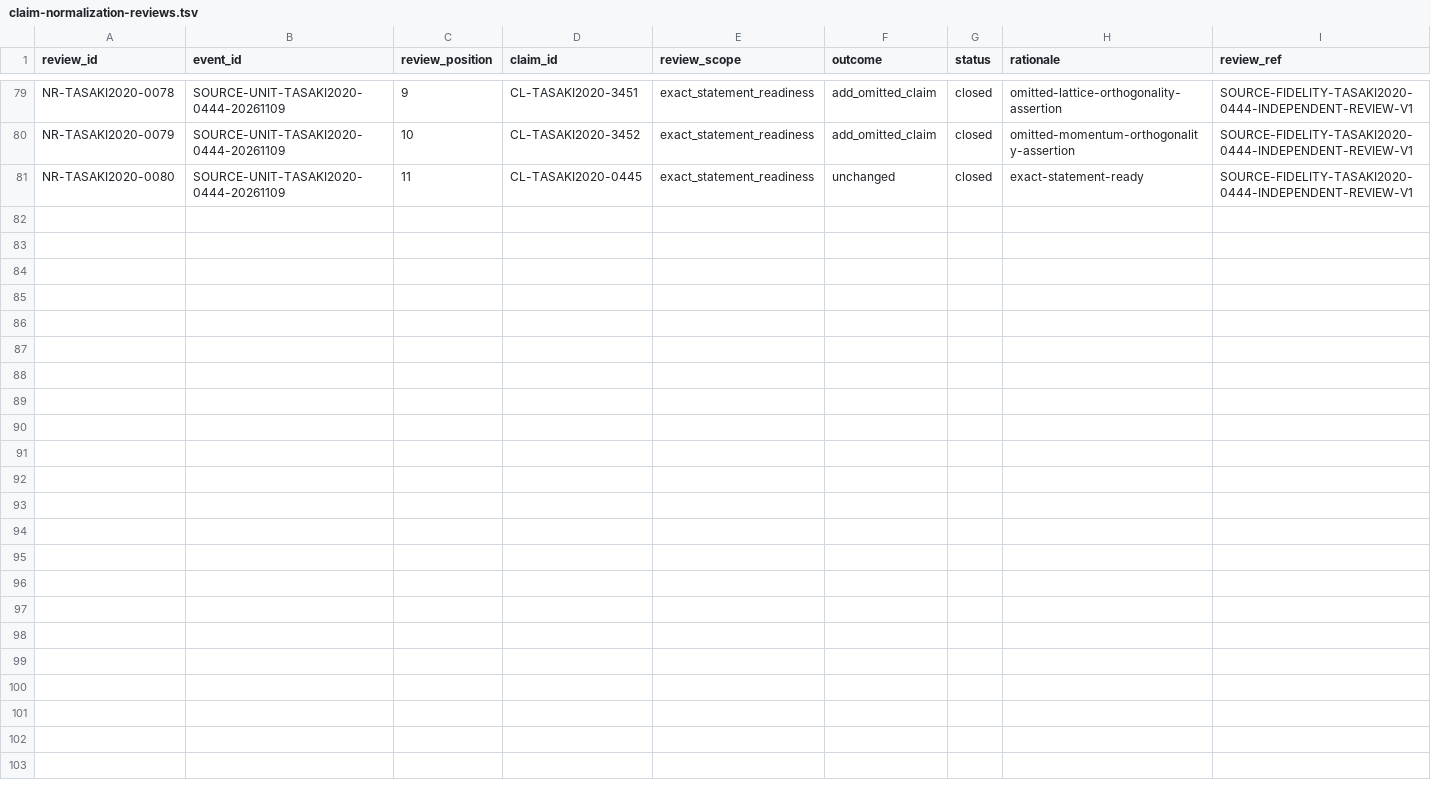
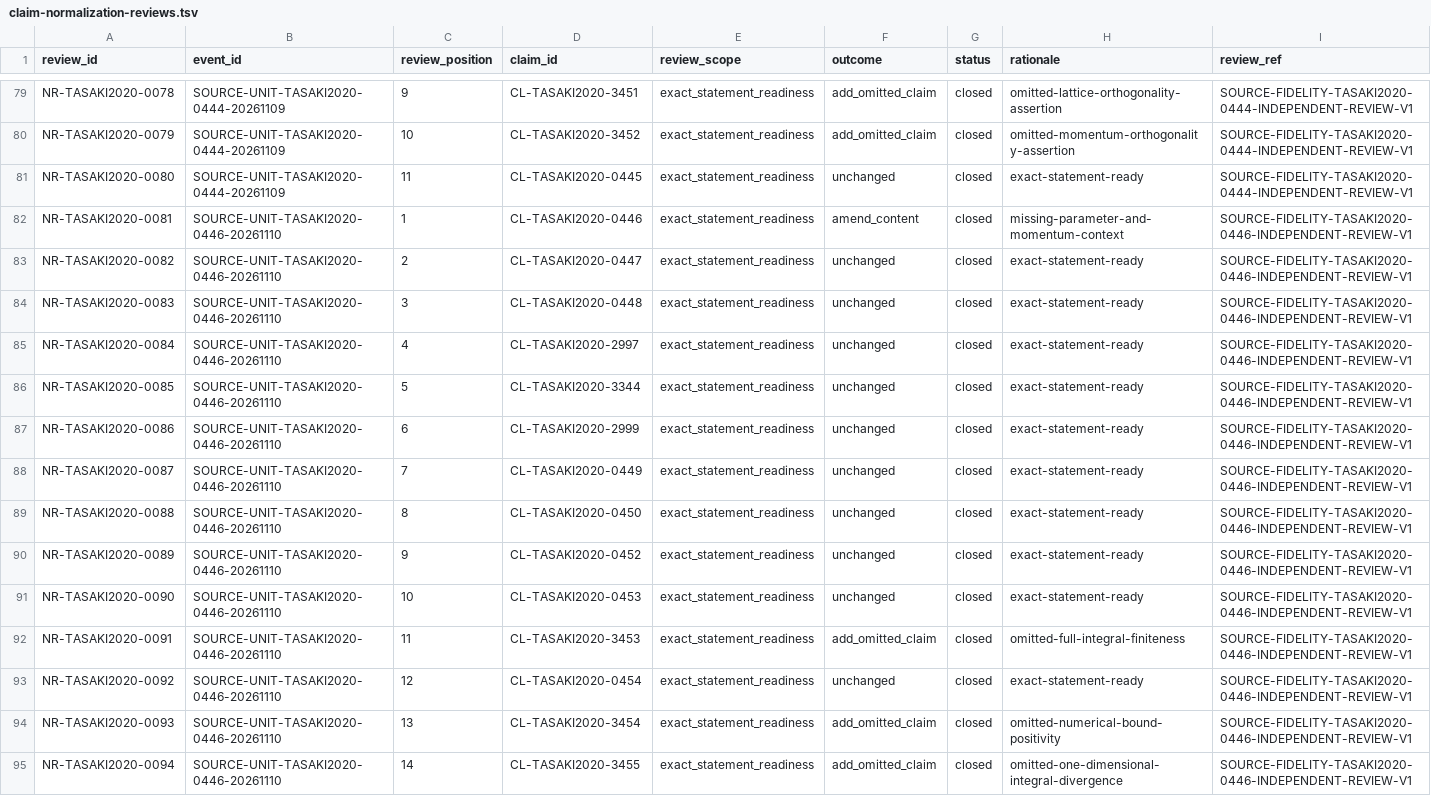
Before and after one commit to phasetr/lattice-system, a TSV file: registry/claim-normalization-reviews.tsv, drawn as a sheet; only a part is shown, gaps mark what is left out.

Commit message:
Correct infrared-bound statement and application source fidelity
Restore the bound applicability context and register three independently
reviewed omitted assertions with explicit source-item provenance. Preserve
existing identities and correction history, and regenerate the derived
corpus catalog and counts.

Keep the later derivation, proof certification, and R4 construction outside
this source-only correction.

Refs #5507

```diff
--- a/registry/claim-normalization-reviews.tsv
+++ b/registry/claim-normalization-reviews.tsv
@@ -81 +81,15 @@ NR-TASAKI2020-0079	SOURCE-UNIT-TASAKI2020-0444-20261109	10	CL-TASAKI2020-3452	ex
 NR-TASAKI2020-0080	SOURCE-UNIT-TASAKI2020-0444-20261109	11	CL-TASAKI2020-0445	exact_statement_readiness	unchanged	closed	exact-statement-ready	SOURCE-FIDELITY-TASAKI2020-0444-INDEPENDENT-REVIEW-V1
+NR-TASAKI2020-0081	SOURCE-UNIT-TASAKI2020-0446-20261110	1	CL-TASAKI2020-0446	exact_statement_readiness	amend_content	closed	missing-parameter-and-momentum-context	SOURCE-FIDELITY-TASAKI2020-0446-INDEPENDENT-REVIEW-V1
+NR-TASAKI2020-0082	SOURCE-UNIT-TASAKI2020-0446-20261110	2	CL-TASAKI2020-0447	exact_statement_readiness	unchanged	closed	exact-statement-ready	SOURCE-FIDELITY-TASAKI2020-0446-INDEPENDENT-REVIEW-V1
+NR-TASAKI2020-0083	SOURCE-UNIT-TASAKI2020-0446-20261110	3	CL-TASAKI2020-0448	exact_statement_readiness	unchanged	closed	exact-statement-ready	SOURCE-FIDELITY-TASAKI2020-0446-INDEPENDENT-REVIEW-V1
+NR-TASAKI2020-0084	SOURCE-UNIT-TASAKI2020-0446-20261110	4	CL-TASAKI2020-2997	exact_statement_readiness	unchanged	closed	exact-statement-ready	SOURCE-FIDELITY-TASAKI2020-0446-INDEPENDENT-REVIEW-V1
+NR-TASAKI2020-0085	SOURCE-UNIT-TASAKI2020-0446-20261110	5	CL-TASAKI2020-3344	exact_statement_readiness	unchanged	closed	exact-statement-ready	SOURCE-FIDELITY-TASAKI2020-0446-INDEPENDENT-REVIEW-V1
+NR-TASAKI2020-0086	SOURCE-UNIT-TASAKI2020-0446-20261110	6	CL-TASAKI2020-2999	exact_statement_readiness	unchanged	closed	exact-statement-ready	SOURCE-FIDELITY-TASAKI2020-0446-INDEPENDENT-REVIEW-V1
+NR-TASAKI2020-0087	SOURCE-UNIT-TASAKI2020-0446-20261110	7	CL-TASAKI2020-0449	exact_statement_readiness	unchanged	closed	exact-statement-ready	SOURCE-FIDELITY-TASAKI2020-0446-INDEPENDENT-REVIEW-V1
+NR-TASAKI2020-0088	SOURCE-UNIT-TASAKI2020-0446-20261110	8	CL-TASAKI2020-0450	exact_statement_readiness	unchanged	closed	exact-statement-ready	SOURCE-FIDELITY-TASAKI2020-0446-INDEPENDENT-REVIEW-V1
+NR-TASAKI2020-0089	SOURCE-UNIT-TASAKI2020-0446-20261110	9	CL-TASAKI2020-0452	exact_statement_readiness	unchanged	closed	exact-statement-ready	SOURCE-FIDELITY-TASAKI2020-0446-INDEPENDENT-REVIEW-V1
+NR-TASAKI2020-0090	SOURCE-UNIT-TASAKI2020-0446-20261110	10	CL-TASAKI2020-0453	exact_statement_readiness	unchanged	closed	exact-statement-ready	SOURCE-FIDELITY-TASAKI2020-0446-INDEPENDENT-REVIEW-V1
+NR-TASAKI2020-0091	SOURCE-UNIT-TASAKI2020-0446-20261110	11	CL-TASAKI2020-3453	exact_statement_readiness	add_omitted_claim	closed	omitted-full-integral-finiteness	SOURCE-FIDELITY-TASAKI2020-0446-INDEPENDENT-REVIEW-V1
+NR-TASAKI2020-0092	SOURCE-UNIT-TASAKI2020-0446-20261110	12	CL-TASAKI2020-0454	exact_statement_readiness	unchanged	closed	exact-statement-ready	SOURCE-FIDELITY-TASAKI2020-0446-INDEPENDENT-REVIEW-V1
+NR-TASAKI2020-0093	SOURCE-UNIT-TASAKI2020-0446-20261110	13	CL-TASAKI2020-3454	exact_statement_readiness	add_omitted_claim	closed	omitted-numerical-bound-positivity	SOURCE-FIDELITY-TASAKI2020-0446-INDEPENDENT-REVIEW-V1
+NR-TASAKI2020-0094	SOURCE-UNIT-TASAKI2020-0446-20261110	14	CL-TASAKI2020-3455	exact_statement_readiness	add_omitted_claim	closed	omitted-one-dimensional-integral-divergence	SOURCE-FIDELITY-TASAKI2020-0446-INDEPENDENT-REVIEW-V1
```
Also changed, not shown: registry/claim-corrections.tsv, registry/claim-vocabulary-review.tsv, 15 other files.
